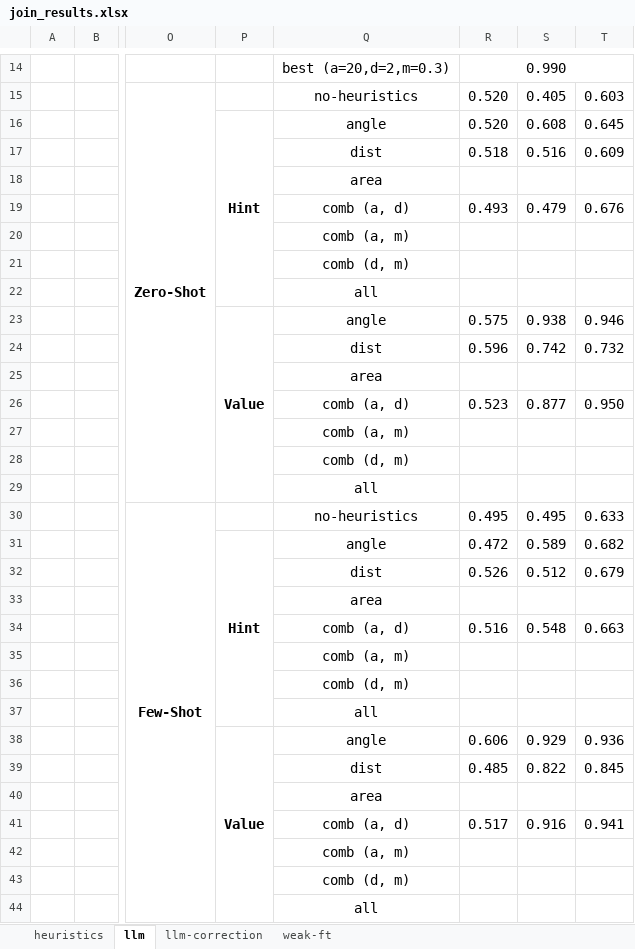
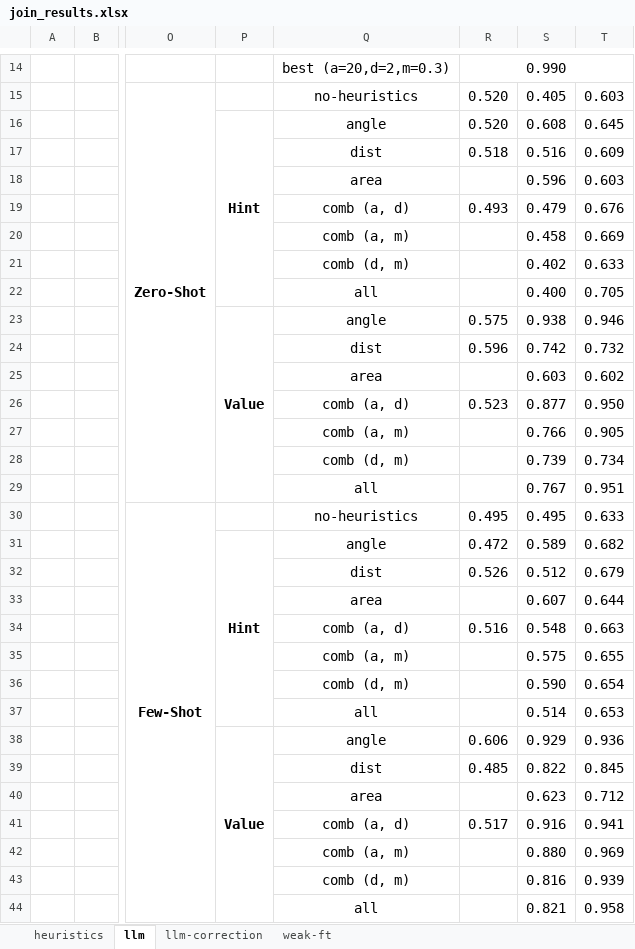
Before and after one commit to BeanHam/2024-spatial-data-integration, an Excel workbook: misc/join_results.xlsx, sheet llm, drawn as a sheet; only a part is shown, gaps mark what is left out; values as stored, in another font and other column widths than the file's, no borders; conditional formats not drawn; the diff names each change by its address in the sheet, - before the commit and + after, or states it on an @@ line.

```diff
--- a/misc/join_results.xlsx (sheet llm)
+++ b/misc/join_results.xlsx (sheet llm)
-S18: (empty)
+S18: 0.596
-T18: (empty)
+T18: 0.603
-S20: (empty)
+S20: 0.458
-T20: (empty)
+T20: 0.669
-S21: (empty)
+S21: 0.402
-T21: (empty)
+T21: 0.633
-S22: (empty)
+S22: 0.400
-T22: (empty)
+T22: 0.705
-S25: (empty)
+S25: 0.603
-T25: (empty)
+T25: 0.602
-S27: (empty)
+S27: 0.766
-T27: (empty)
+T27: 0.905
-S28: (empty)
+S28: 0.739
-T28: (empty)
+T28: 0.734
-S29: (empty)
+S29: 0.767
-T29: (empty)
+T29: 0.951
-S33: (empty)
+S33: 0.607
-T33: (empty)
+T33: 0.644
-S35: (empty)
+S35: 0.575
-T35: (empty)
+T35: 0.655
-S36: (empty)
+S36: 0.590
-T36: (empty)
+T36: 0.654
-S37: (empty)
+S37: 0.514
-T37: (empty)
+T37: 0.653
-S40: (empty)
+S40: 0.623
-T40: (empty)
+T40: 0.712
-S42: (empty)
+S42: 0.880
-T42: (empty)
+T42: 0.969
-S43: (empty)
+S43: 0.816
-T43: (empty)
+T43: 0.939
-S44: (empty)
+S44: 0.821
-T44: (empty)
+T44: 0.958
```
Also changed, not shown: sheet heuristics, 36 other files.
